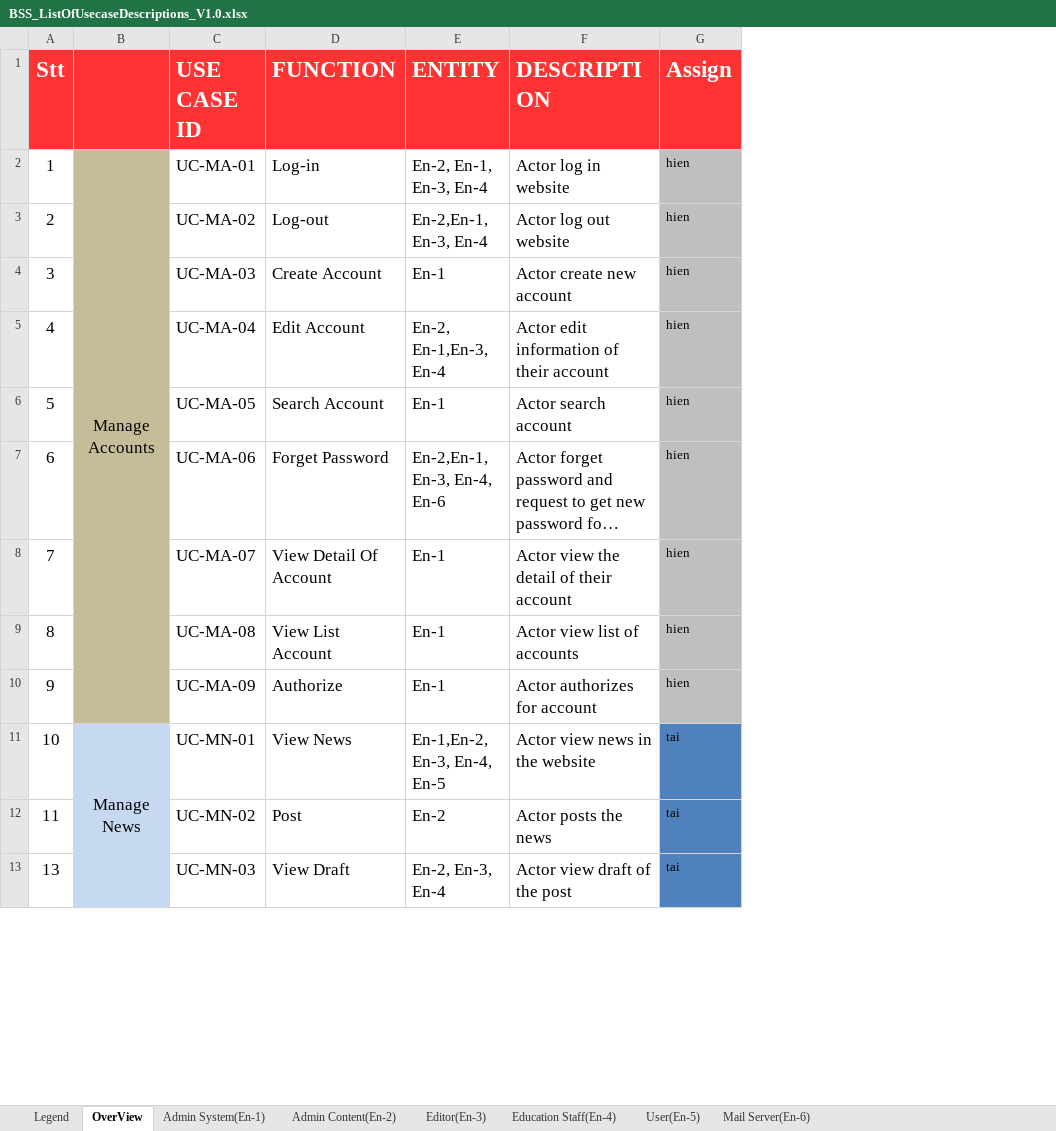
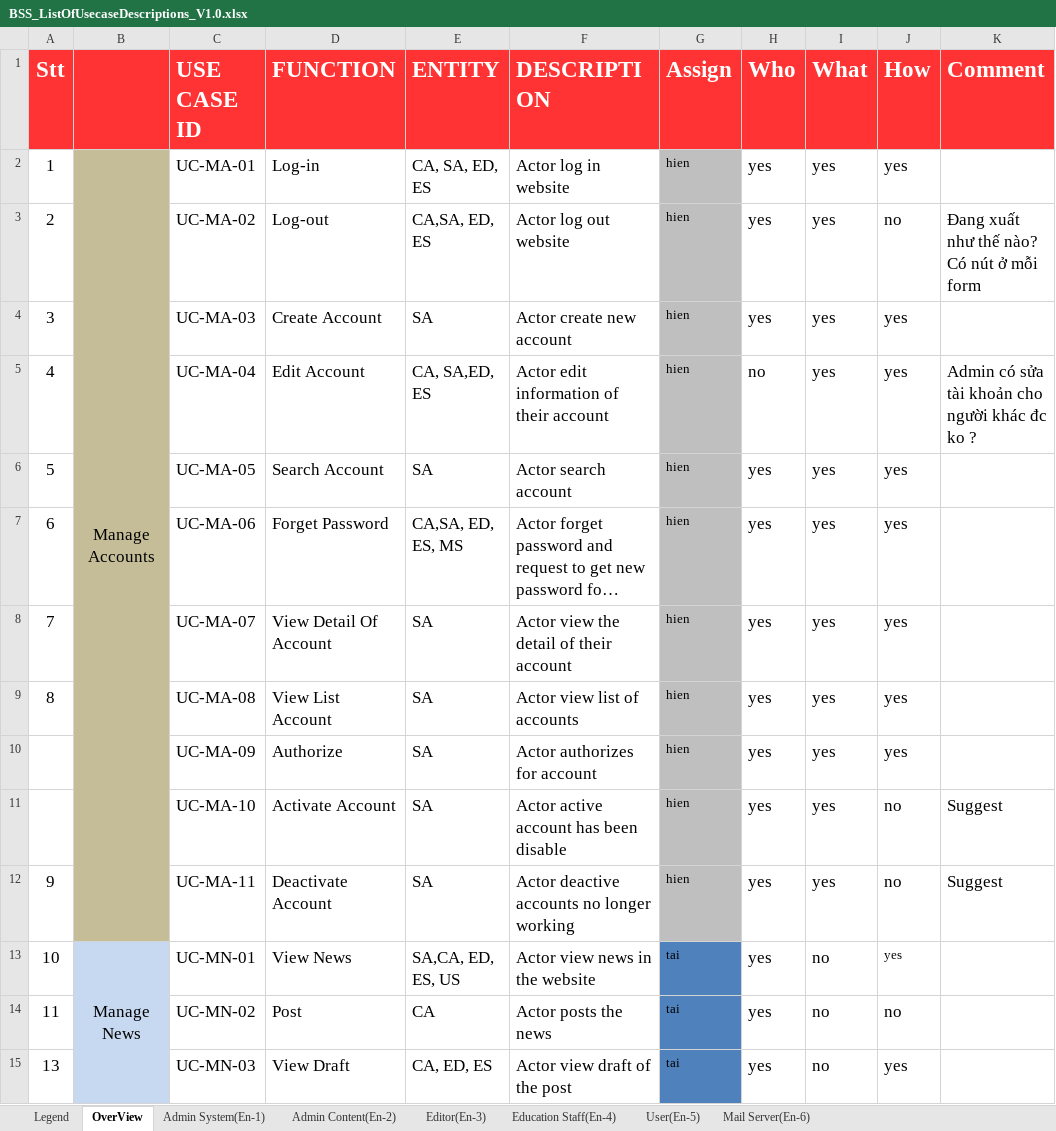
Before and after one commit to Haitrancntt/CapstonProject, an Excel workbook: SUBMIT_PLACE/HAI_TRAN/REQUIREMENT/BSS_ListOfUsecaseDescriptions_V1.0.xlsx, sheet OverView, drawn as a sheet; only a part is shown; long unchanged cells end in …; values as stored, in another font and other column widths than the file's, no borders; conditional formats not drawn; addresses are those after the commit; the diff covers the shown part only; the diff names each change by its address in the sheet, - before the commit and + after, or states it on an @@ line.

Commit message:
Update usecase

```diff
--- a/SUBMIT_PLACE/HAI_TRAN/REQUIREMENT/BSS_ListOfUsecaseDescriptions_V1.0.xlsx (sheet OverView)
+++ b/SUBMIT_PLACE/HAI_TRAN/REQUIREMENT/BSS_ListOfUsecaseDescriptions_V1.0.xlsx (sheet OverView)
+column H (Who), rows 2-9: yes | yes | yes | no | yes | yes | yes | yes; rows 12-15: all yes
+column I (What), rows 2-9: all yes; rows 12-15: yes | no | no | no
+column J (How), rows 2-9: yes | no | yes | yes | yes | yes | yes | yes; rows 12-15: no | yes | no | yes
+column K (Comment), rows 3-5: Đang xuất như thế nào? Có nút ở mỗi form |  | Admin có sửa tài khoản cho người khác đc ko ?; row 12: Suggest
-E2 (ENTITY): En-2, En-1, En-3, En-4
+E2 (ENTITY): CA, SA, ED, ES
-E3 (ENTITY): En-2,En-1, En-3, En-4
+E3 (ENTITY): CA,SA, ED, ES
-E4 (ENTITY): En-1
+E4 (ENTITY): SA
-E5 (ENTITY): En-2, En-1,En-3, En-4
+E5 (ENTITY): CA, SA,ED, ES
-E6 (ENTITY): En-1
+E6 (ENTITY): SA
-E7 (ENTITY): En-2,En-1, En-3, En-4, En-6
+E7 (ENTITY): CA,SA, ED, ES, MS
-E8:E9 (ENTITY): En-1
+E8:E9 (ENTITY): SA
+row 10:  |  | UC-MA-09 | Authorize | SA | Actor authorizes for account | hien | yes | yes | yes
+row 11:  |  | UC-MA-10 | Activate Account | SA | Actor active account has been disable | hien | yes | yes | no | Suggest
-C12 (USE CASE ID): UC-MA-09
+C12 (USE CASE ID): UC-MA-11
-D12 (FUNCTION): Authorize
+D12 (FUNCTION): Deactivate Account
-E12 (ENTITY): En-1
+E12 (ENTITY): SA
-F12 (DESCRIPTION): Actor authorizes for account
+F12 (DESCRIPTION): Actor deactive accounts no longer working
-E13 (ENTITY): En-1,En-2, En-3, En-4, En-5
+E13 (ENTITY): SA,CA, ED, ES, US
-E14 (ENTITY): En-2
+E14 (ENTITY): CA
-E15 (ENTITY): En-2, En-3, En-4
+E15 (ENTITY): CA, ED, ES
```
Also changed, not shown: 1 added row, 3 removed rows and 45 edited cells elsewhere in this sheet, sheet Legend, sheet Admin System(En-1), sheet Education Staff(En-4), sheet User(En-5), sheet Editor(En-3), sheet Admin Content(En-2), 2 other files.
